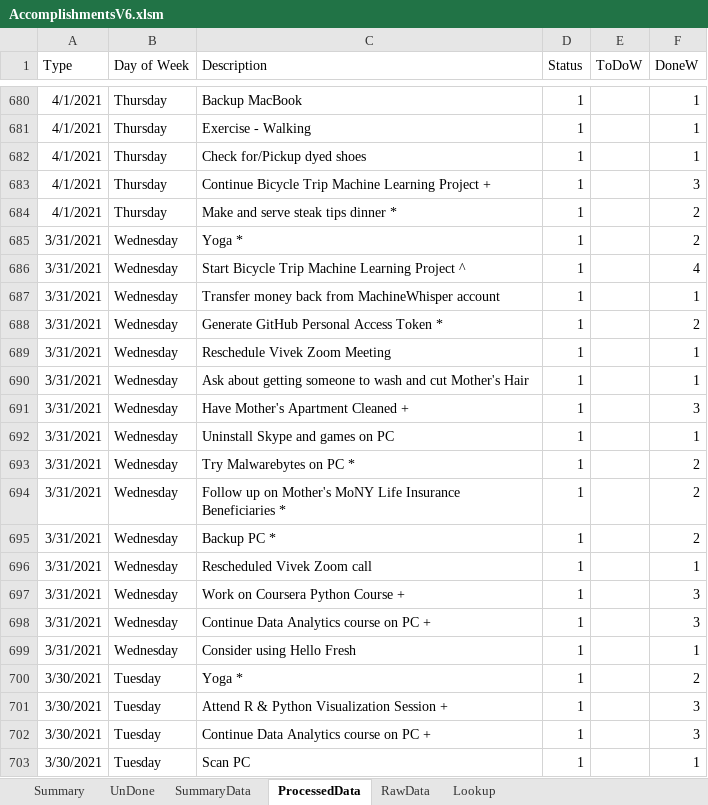
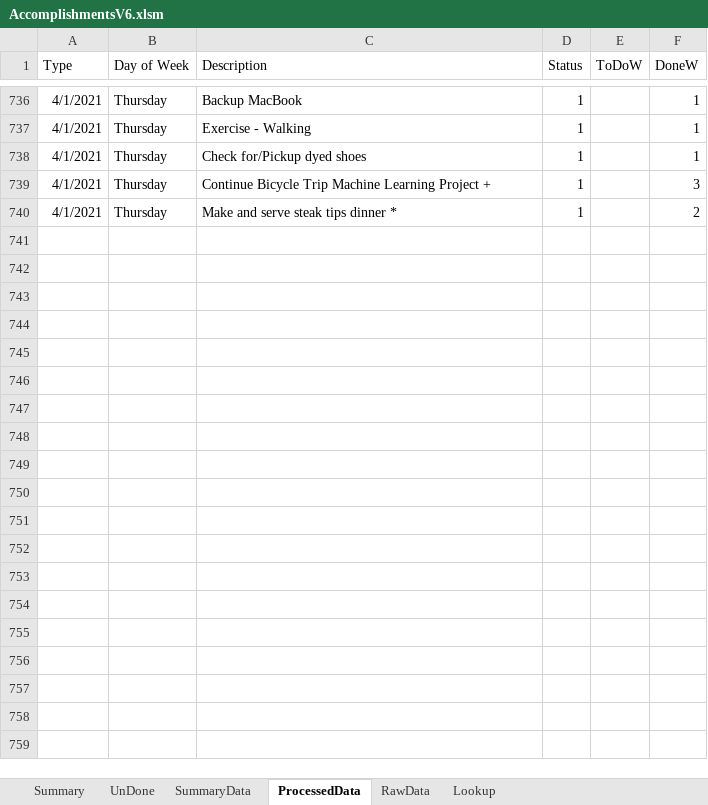
Before and after one commit to vflopez77/Accomplishments, an Excel workbook: AccomplishmentsV6.xlsm, sheet ProcessedData, drawn as a sheet; only a part is shown, gaps mark what is left out; values as stored, in another font and other column widths than the file's, no borders; removed rows and columns are numbered as before the commit, all else as after; the diff covers the shown part only; the diff names each change by its address in the sheet, - before the commit and + after, or states it on an @@ line.

```diff
--- a/AccomplishmentsV6.xlsm (sheet ProcessedData)
+++ b/AccomplishmentsV6.xlsm (sheet ProcessedData)
-row 685: 3/31/2021 | Wednesday | Yoga * | 1 |  | 2
-row 686: 3/31/2021 | Wednesday | Start Bicycle Trip Machine Learning Project ^ | 1 |  | 4
-row 687: 3/31/2021 | Wednesday | Transfer money back from MachineWhisper account | 1 |  | 1
-row 688: 3/31/2021 | Wednesday | Generate GitHub Personal Access Token * | 1 |  | 2
-row 689: 3/31/2021 | Wednesday | Reschedule Vivek Zoom Meeting | 1 |  | 1
-row 690: 3/31/2021 | Wednesday | Ask about getting someone to wash and cut Mother's Hair | 1 |  | 1
-row 691: 3/31/2021 | Wednesday | Have Mother's Apartment Cleaned + | 1 |  | 3
-row 692: 3/31/2021 | Wednesday | Uninstall Skype and games on PC | 1 |  | 1
-row 693: 3/31/2021 | Wednesday | Try Malwarebytes on PC * | 1 |  | 2
-row 694: 3/31/2021 | Wednesday | Follow up on Mother's MoNY Life Insurance Beneficiaries * | 1 |  | 2
-row 695: 3/31/2021 | Wednesday | Backup PC * | 1 |  | 2
-row 696: 3/31/2021 | Wednesday | Rescheduled Vivek Zoom call | 1 |  | 1
-row 697: 3/31/2021 | Wednesday | Work on Coursera Python Course + | 1 |  | 3
-row 698: 3/31/2021 | Wednesday | Continue Data Analytics course on PC + | 1 |  | 3
-row 699: 3/31/2021 | Wednesday | Consider using Hello Fresh | 1 |  | 1
-row 700: 3/30/2021 | Tuesday | Yoga * | 1 |  | 2
-row 701: 3/30/2021 | Tuesday | Attend R & Python Visualization Session + | 1 |  | 3
-row 702: 3/30/2021 | Tuesday | Continue Data Analytics course on PC + | 1 |  | 3
-row 703: 3/30/2021 | Tuesday | Scan PC | 1 |  | 1
```
Also changed, not shown: 59 added rows, 270 removed rows, 1 moved row and 24 edited cells elsewhere in this sheet, sheet RawData, sheet Summary, sheet SummaryData, sheet UnDone, formulas that keep their value, charts or pictures, 2 other files.
